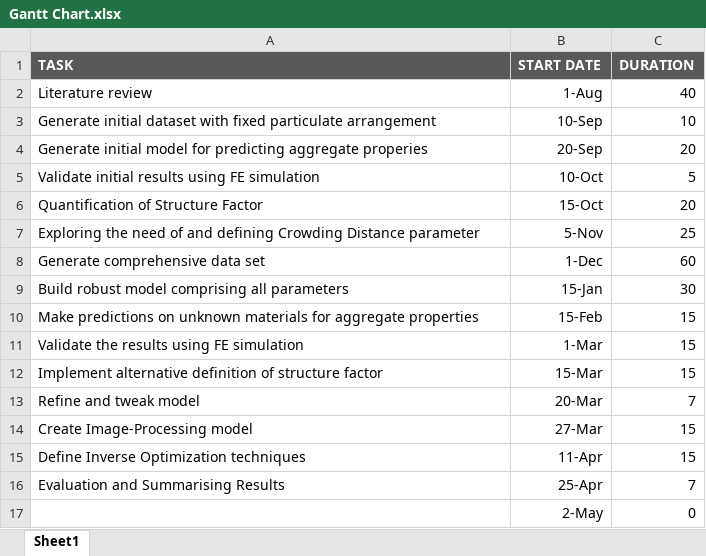
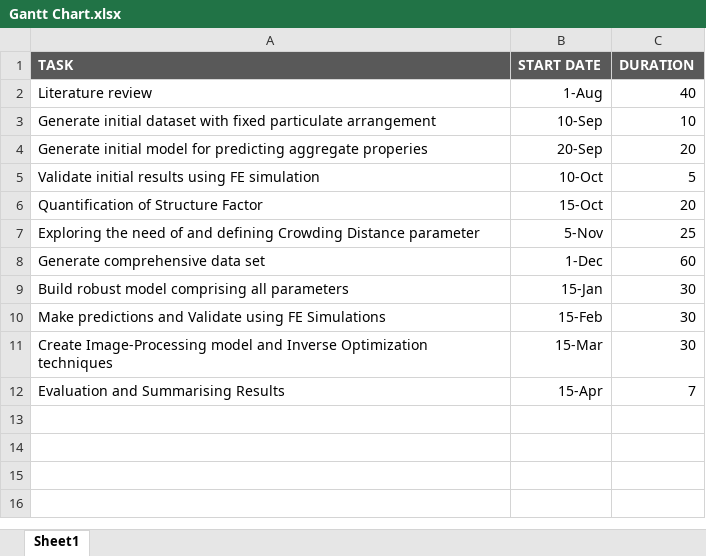
Before and after one commit to ranamihir/btp, an Excel workbook: Gantt Chart.xlsx, sheet Sheet1, drawn as a sheet; values as stored, in another font and other column widths than the file's, no borders; charts and pictures not drawn; removed rows and columns are numbered as before the commit, all else as after; the diff names each change by its address in the sheet, - before the commit and + after, or states it on an @@ line.

```diff
--- a/Gantt Chart.xlsx (sheet Sheet1)
+++ b/Gantt Chart.xlsx (sheet Sheet1)
-row 10: Make predictions on unknown materials for aggregate properties | 15-Feb | 15
-row 11: Validate the results using FE simulation | 1-Mar | 15
-row 12: Implement alternative definition of structure factor | 15-Mar | 15
-row 13: Refine and tweak model | 20-Mar | 7
-row 14: Create Image-Processing model | 27-Mar | 15
-row 15: Define Inverse Optimization techniques | 11-Apr | 15
+row 10: Make predictions and Validate using FE Simulations | 15-Feb | 30
+row 11: Create Image-Processing model and Inverse Optimization techniques | 15-Mar | 30
-B12 (START DATE): 25-Apr
+B12 (START DATE): 15-Apr
-row 17:  | 2-May | 0
```
Also changed, not shown: charts or pictures, 1 other file.
